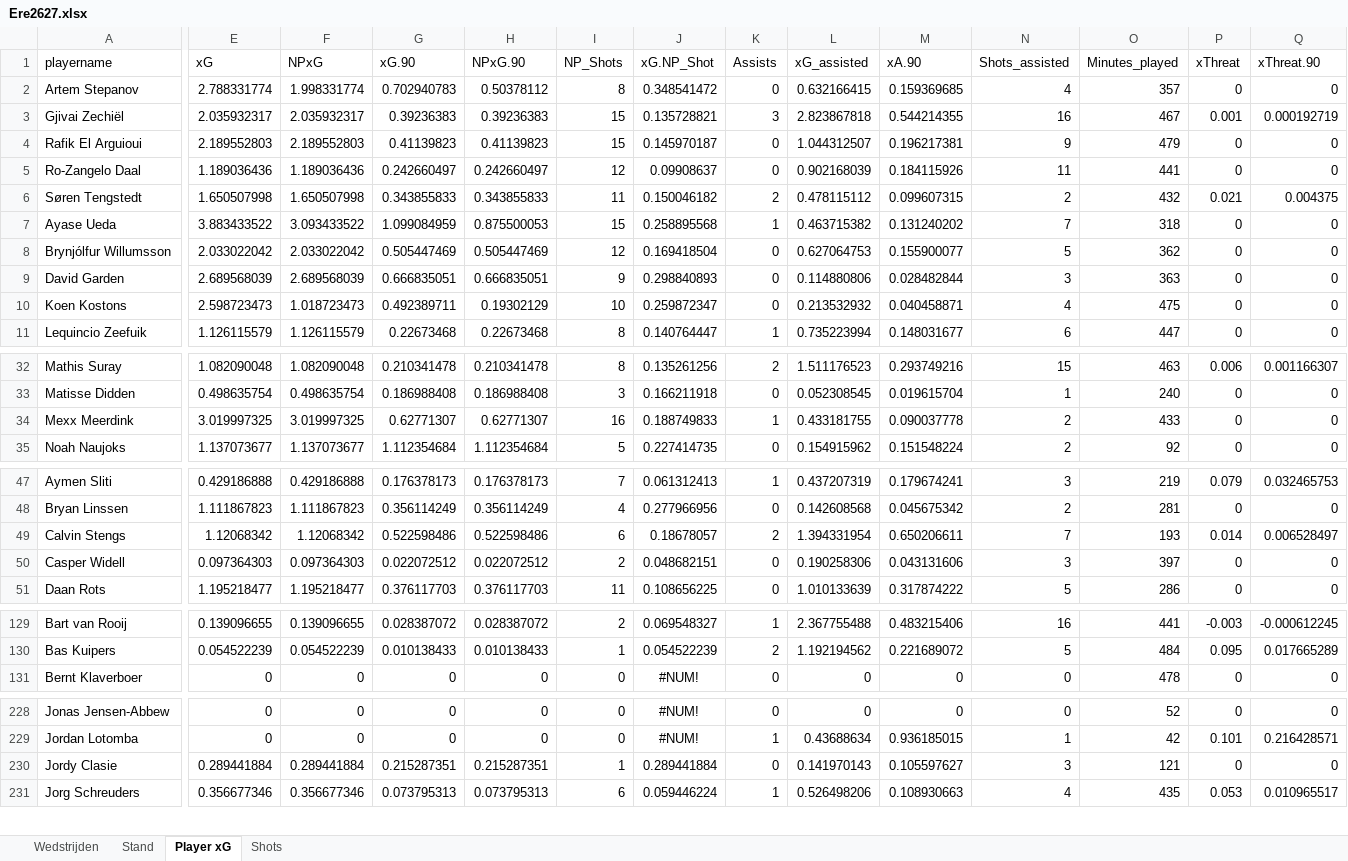
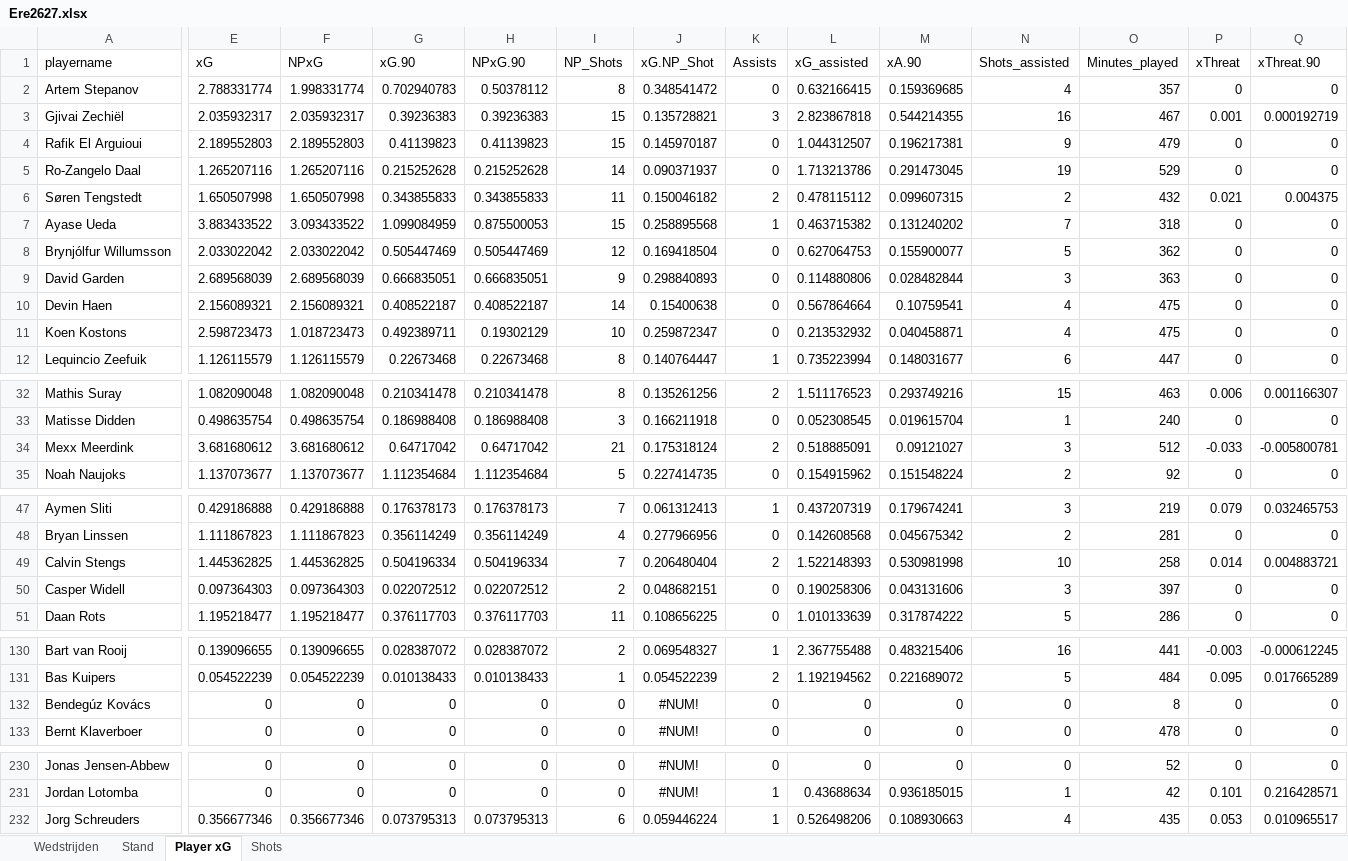
Before and after one commit to RobinKoetsier/plotrepo, an Excel workbook: data/Ere2627.xlsx, sheet Player xG, drawn as a sheet; only a part is shown, gaps mark what is left out; values as stored, in another font and other column widths than the file's, no borders; removed rows and columns are numbered as before the commit, all else as after; rows hold the shown columns only; the diff covers the shown part only; the diff names each change by its address in the sheet, - before the commit and + after, or states it on an @@ line.

```diff
--- a/data/Ere2627.xlsx (sheet Player xG)
+++ b/data/Ere2627.xlsx (sheet Player xG)
-E5 (xG): 1.189036436
+E5 (xG): 1.265207116
-F5 (NPxG): 1.189036436
+F5 (NPxG): 1.265207116
-G5 (xG.90): 0.242660497
+G5 (xG.90): 0.215252628
-H5 (NPxG.90): 0.242660497
+H5 (NPxG.90): 0.215252628
-I5 (NP_Shots): 12
+I5 (NP_Shots): 14
-J5 (xG.NP_Shot): 0.09908637
+J5 (xG.NP_Shot): 0.090371937
-L5 (xG_assisted): 0.902168039
+L5 (xG_assisted): 1.713213786
-M5 (xA.90): 0.184115926
+M5 (xA.90): 0.291473045
-N5 (Shots_assisted): 11
+N5 (Shots_assisted): 19
-O5 (Minutes_played): 441
+O5 (Minutes_played): 529
+row 10: Devin Haen | 2.156089321 | 2.156089321 | 0.408522187 | 0.408522187 | 14 | 0.15400638 | 0 | 0.567864664 | 0.10759541 | 4 | 475 | 0 | 0
-E34 (xG): 3.019997325
+E34 (xG): 3.681680612
-F34 (NPxG): 3.019997325
+F34 (NPxG): 3.681680612
-G34 (xG.90): 0.62771307
+G34 (xG.90): 0.64717042
-H34 (NPxG.90): 0.62771307
+H34 (NPxG.90): 0.64717042
-I34 (NP_Shots): 16
+I34 (NP_Shots): 21
-J34 (xG.NP_Shot): 0.188749833
+J34 (xG.NP_Shot): 0.175318124
-K34 (Assists): 1
+K34 (Assists): 2
-L34 (xG_assisted): 0.433181755
+L34 (xG_assisted): 0.518885091
-M34 (xA.90): 0.090037778
+M34 (xA.90): 0.09121027
-N34 (Shots_assisted): 2
+N34 (Shots_assisted): 3
-O34 (Minutes_played): 433
+O34 (Minutes_played): 512
-P34 (xThreat): 0
+P34 (xThreat): -0.033
-Q34 (xThreat.90): 0
+Q34 (xThreat.90): -0.005800781
-E49 (xG): 1.12068342
+E49 (xG): 1.445362825
-F49 (NPxG): 1.12068342
+F49 (NPxG): 1.445362825
-G49 (xG.90): 0.522598486
+G49 (xG.90): 0.504196334
-H49 (NPxG.90): 0.522598486
+H49 (NPxG.90): 0.504196334
-I49 (NP_Shots): 6
+I49 (NP_Shots): 7
-J49 (xG.NP_Shot): 0.18678057
+J49 (xG.NP_Shot): 0.206480404
-L49 (xG_assisted): 1.394331954
+L49 (xG_assisted): 1.522148393
-M49 (xA.90): 0.650206611
+M49 (xA.90): 0.530981998
-N49 (Shots_assisted): 7
+N49 (Shots_assisted): 10
-O49 (Minutes_played): 193
+O49 (Minutes_played): 258
-Q49 (xThreat.90): 0.006528497
+Q49 (xThreat.90): 0.004883721
+row 132: Bendegúz Kovács | 0 | 0 | 0 | 0 | 0 | #NUM! | 0 | 0 | 0 | 0 | 8 | 0 | 0
-row 230: Jordy Clasie | 0.289441884 | 0.289441884 | 0.215287351 | 0.215287351 | 1 | 0.289441884 | 0 | 0.141970143 | 0.105597627 | 3 | 121 | 0 | 0
```
Also changed, not shown: 1 added row, 1 removed row, 147 edited cells and cell formats elsewhere in this sheet, sheet Shots, sheet Stand, sheet Wedstrijden, data/EreCurrent.xlsx, 1 other file.
